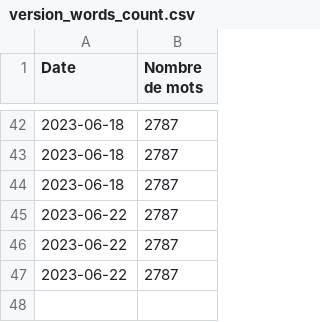
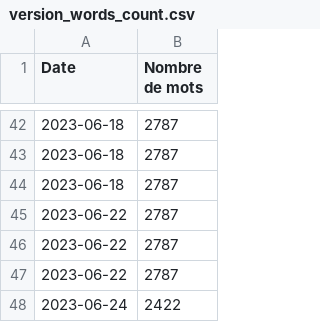
Before and after one commit to Benoit-78/vocabulary, a CSV file: log/version_words_count.csv, drawn as a sheet; only a part is shown, gaps mark what is left out; the diff names each change by its address in the sheet, - before the commit and + after, or states it on an @@ line.

```diff
--- a/log/version_words_count.csv
+++ b/log/version_words_count.csv
+row 48: 2023-06-24 | 2422
```
Also changed, not shown: log/version_perf.csv, 2 other files.
